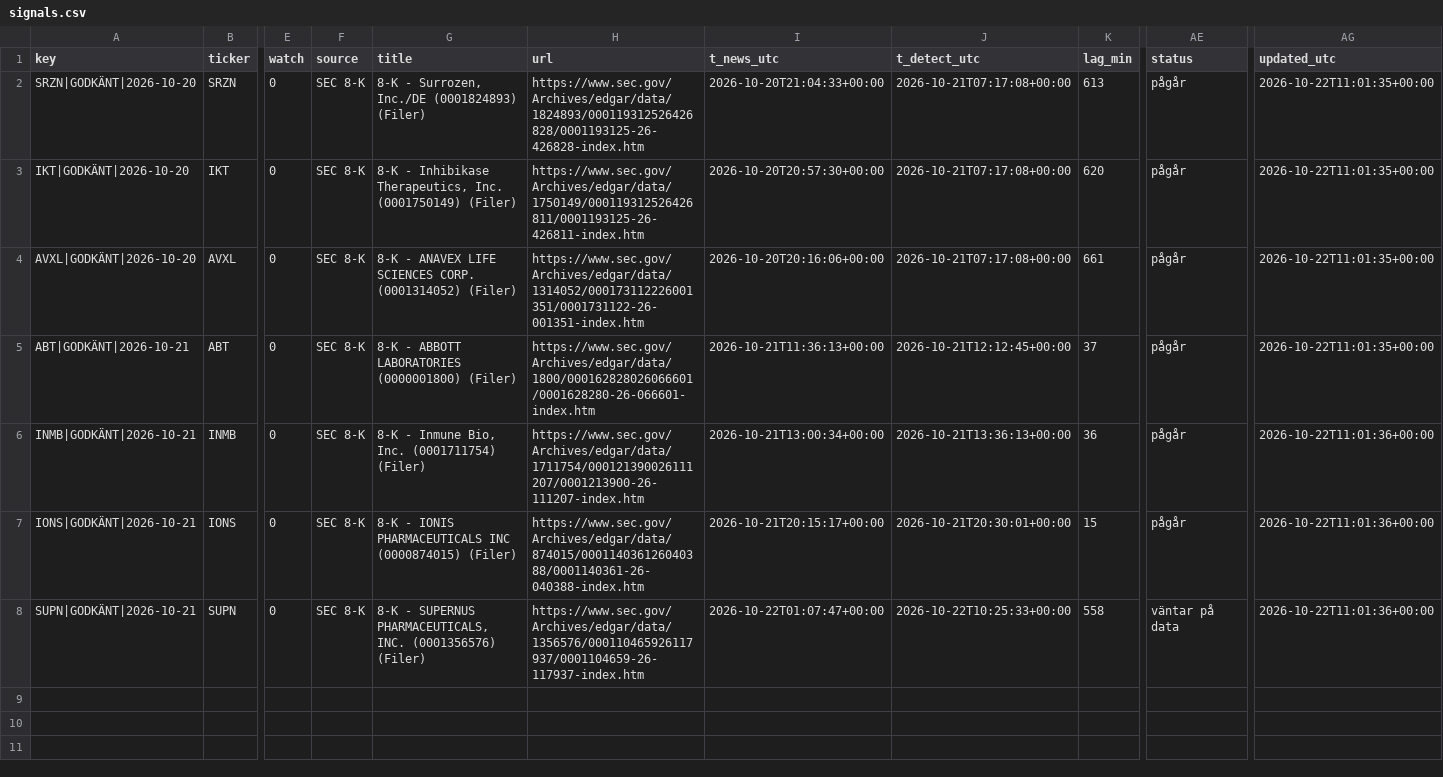
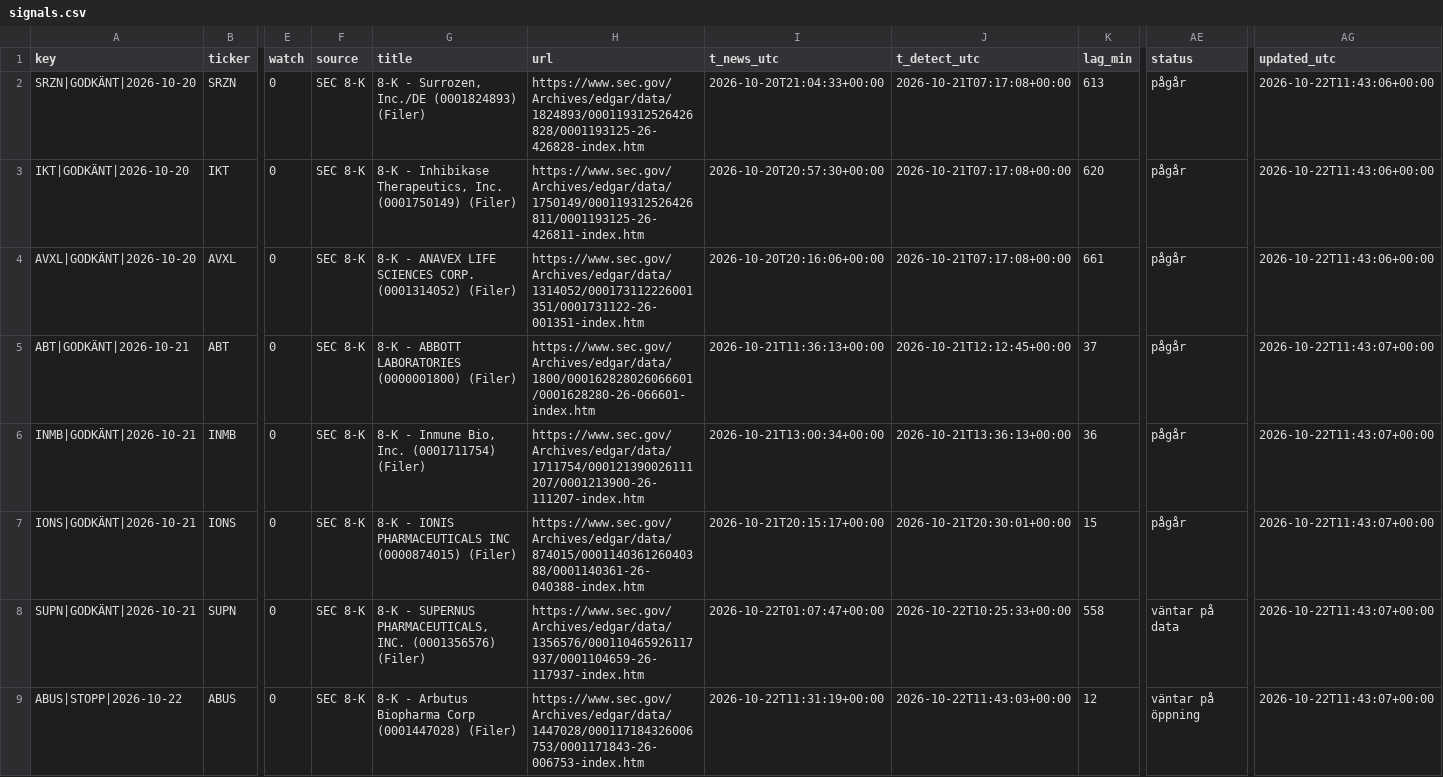
Before and after one commit to emilwiktorsson-jpg/fda-collector, a CSV file: data/signals.csv, drawn as a sheet; only a part is shown, gaps mark what is left out; rows hold the shown columns only; the diff names each change by its address in the sheet, - before the commit and + after, or states it on an @@ line.

```diff
--- a/data/signals.csv
+++ b/data/signals.csv
-AG2:AG4 (updated_utc): 2026-10-22T11:01:35+00:00
+AG2:AG4 (updated_utc): 2026-10-22T11:43:06+00:00
-AG5 (updated_utc): 2026-10-22T11:01:35+00:00
+AG5 (updated_utc): 2026-10-22T11:43:07+00:00
-AG6:AG8 (updated_utc): 2026-10-22T11:01:36+00:00
+AG6:AG8 (updated_utc): 2026-10-22T11:43:07+00:00
+row 9: ABUS|STOPP|2026-10-22 | ABUS | 0 | SEC 8-K | 8-K - Arbutus Biopharma Corp (0001447028) (Filer) | https://www.sec.gov/Archives/edgar/data/1447028/000117184326006753/0001171843-26-006753-index.htm | 2026-10-22T11:31:19+00:00 | 2026-10-22T11:43:03+00:00 | 12 | väntar på öppning | 2026-10-22T11:43:07+00:00
```
Also changed, not shown: data/events.csv, data/heartbeat.csv, 2 other files.
